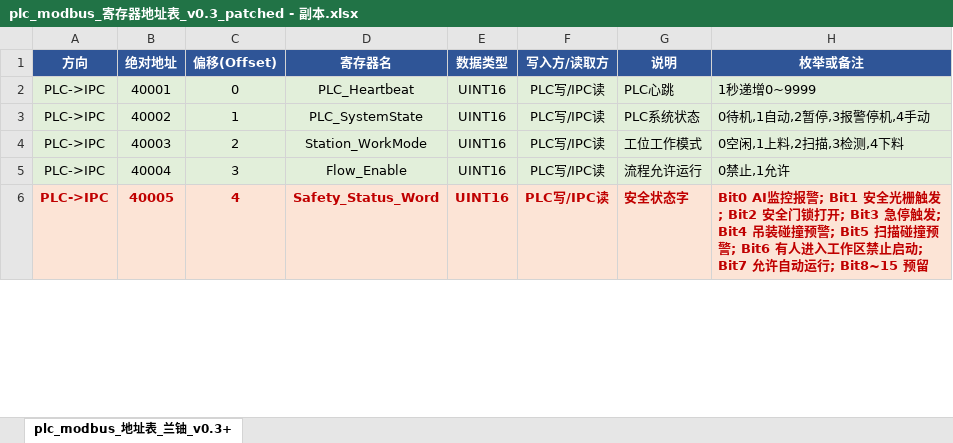
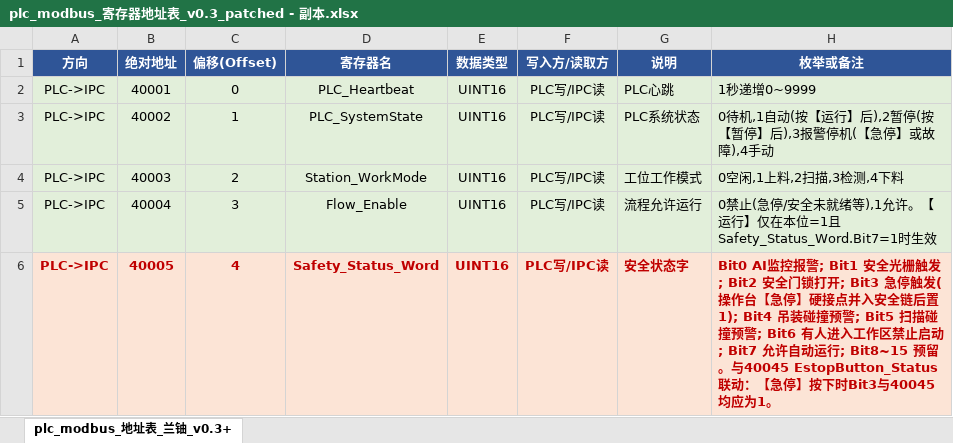
Before and after one commit to icon-handsome/scan-tracking, an Excel workbook: docs/protocols/plc_modbus_寄存器地址表_v0.3_patched - 副本.xlsx, sheet plc_modbus_地址表_兰铀_v0.3+, drawn as a sheet; only a part is shown; values as stored, in another font and other column widths than the file's, no borders; the diff covers the shown part only; the diff names each change by its address in the sheet, - before the commit and + after, or states it on an @@ line.

```diff
--- a/docs/protocols/plc_modbus_寄存器地址表_v0.3_patched - 副本.xlsx (sheet plc_modbus_地址表_兰铀_v0.3+)
+++ b/docs/protocols/plc_modbus_寄存器地址表_v0.3_patched - 副本.xlsx (sheet plc_modbus_地址表_兰铀_v0.3+)
-H3 (枚举或备注): 0待机,1自动,2暂停,3报警停机,4手动
+H3 (枚举或备注): 0待机,1自动(按【运行】后),2暂停(按【暂停】后),3报警停机(【急停】或故障),4手动
-H5 (枚举或备注): 0禁止,1允许
+H5 (枚举或备注): 0禁止(急停/安全未就绪等),1允许。【运行】仅在本位=1且Safety_Status_Word.Bit7=1时生效
-H6 (枚举或备注): …急停触发; Bit4 吊装碰撞预警; Bit5 扫描碰撞预警; Bit6 有人进入工作区禁止启动; Bit7 允许自动运行; Bit8~15 预留
+H6 (枚举或备注): …急停触发(操作台【急停】硬接点并入安全链后置1); Bit4 吊装碰撞预警; Bit5 扫描碰撞预警; Bit6 有人进入工作区禁止启动; Bit7 允许自动运行; Bit8~15 预留。与40045 EstopButton_Status联动：【急停】按下时Bit3与40045均应为1。
```
Also changed, not shown: 7 added rows and 16 edited cells elsewhere in this sheet, 18 other files.
